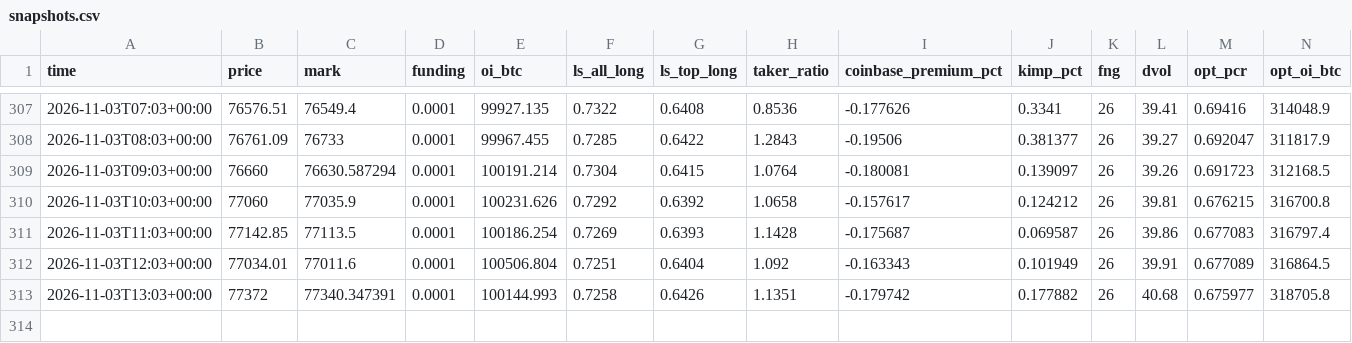
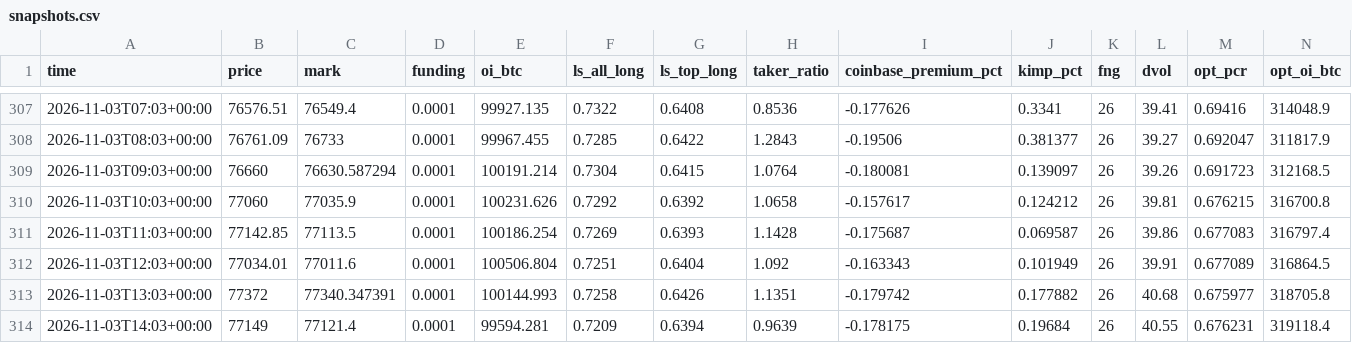
Before and after one commit to rudalstb/driftbtc, a CSV file: site/data/snapshots.csv, drawn as a sheet; only a part is shown, gaps mark what is left out; the diff names each change by its address in the sheet, - before the commit and + after, or states it on an @@ line.

```diff
--- a/site/data/snapshots.csv
+++ b/site/data/snapshots.csv
+row 314: 2026-11-03T14:03+00:00 | 77149 | 77121.4 | 0.0001 | 99594.281 | 0.7209 | 0.6394 | 0.9639 | -0.178175 | 0.19684 | 26 | 40.55 | 0.676231 | 319118.4
```
Also changed, not shown: 5 other files.
